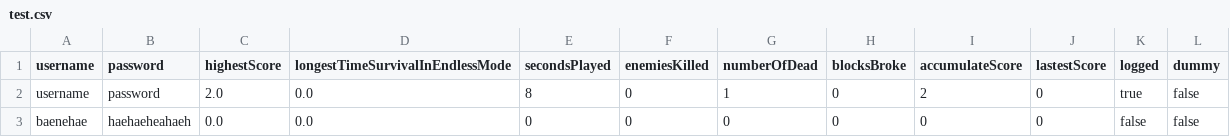
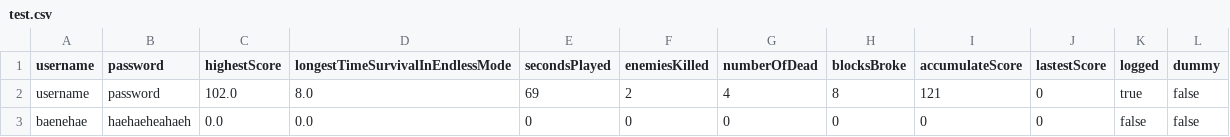
Before and after one commit to lamndl/I2223_INT2204_45_Group7_Bomberman, a CSV file: src/main/resources/test.csv, drawn as a sheet; removed rows and columns are numbered as before the commit, all else as after; the diff names each change by its address in the sheet, - before the commit and + after, or states it on an @@ line.

Commit message:
Endless mode test ok. Fixed time and score Fixing leaderboard (no conflict if pull request)

```diff
--- a/src/main/resources/test.csv
+++ b/src/main/resources/test.csv
-row 2: username | password | 2.0 | 0.0 | 8 | 0 | 1 | 0 | 2 | 0 | true | false
+row 2: username | password | 102.0 | 8.0 | 69 | 2 | 4 | 8 | 121 | 0 | true | false
```
Also changed, not shown: 4 other files.
